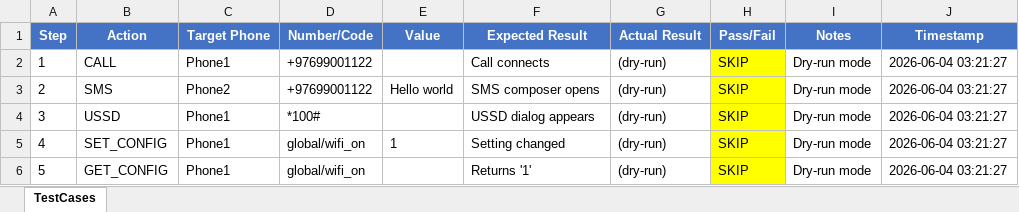
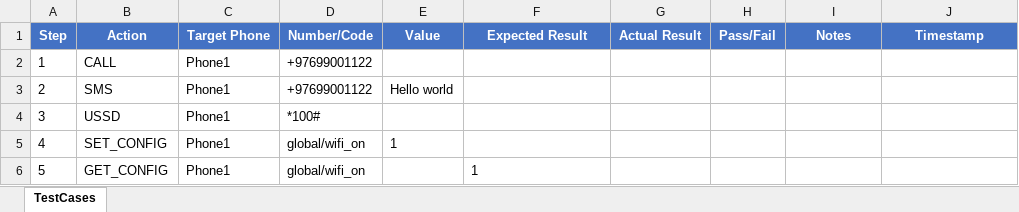
Before and after one commit to sodonbud/phone_automation, an Excel workbook: test_cases.xlsx, sheet TestCases, drawn as a sheet; values as stored, in another font and other column widths than the file's, no borders; the diff names each change by its address in the sheet, - before the commit and + after, or states it on an @@ line.

```diff
--- a/test_cases.xlsx (sheet TestCases)
+++ b/test_cases.xlsx (sheet TestCases)
-F2 (Expected Result): Call connects
+F2 (Expected Result): (empty)
-G2:G6 (Actual Result): (dry-run)
+G2:G6 (Actual Result): (empty)
-H2:H6 (Pass/Fail): SKIP
+H2:H6 (Pass/Fail): (empty)
-H2:H6 fill: #FFFF00
+H2:H6 fill: none
-I2:I6 (Notes): Dry-run mode
+I2:I6 (Notes): (empty)
-J2:J6 (Timestamp): 2026-06-04 03:21:27
+J2:J6 (Timestamp): (empty)
-C3 (Target Phone): Phone2
+C3 (Target Phone): Phone1
-F3 (Expected Result): SMS composer opens
+F3 (Expected Result): (empty)
-F4 (Expected Result): USSD dialog appears
+F4 (Expected Result): (empty)
-F5 (Expected Result): Setting changed
+F5 (Expected Result): (empty)
-F6 (Expected Result): Returns '1'
+F6 (Expected Result): 1
```
Also changed, not shown: 2 other files.
